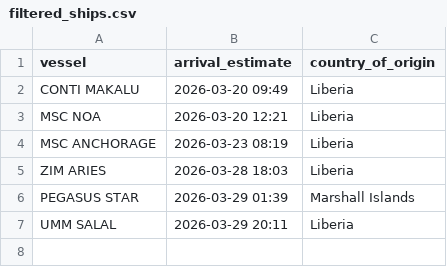
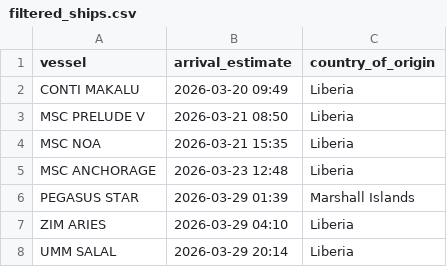
Before and after one commit to natalierjonas/FOCs-in-NYC, a CSV file: filtered_ships.csv, drawn as a sheet.

```diff
--- a/filtered_ships.csv
+++ b/filtered_ships.csv
@@ -2,6 +2,7 @@ vessel,arrival_estimate,country_of_origin
 CONTI MAKALU,2026-03-20 09:49,Liberia
-MSC NOA,2026-03-20 12:21,Liberia
-MSC ANCHORAGE,2026-03-23 08:19,Liberia
-ZIM ARIES,2026-03-28 18:03,Liberia
+MSC PRELUDE V,2026-03-21 08:50,Liberia
+MSC NOA,2026-03-21 15:35,Liberia
+MSC ANCHORAGE,2026-03-23 12:48,Liberia
 PEGASUS STAR,2026-03-29 01:39,Marshall Islands
-UMM SALAL,2026-03-29 20:11,Liberia
+ZIM ARIES,2026-03-29 04:10,Liberia
+UMM SALAL,2026-03-29 20:14,Liberia
```
Also changed, not shown: ships_estimates_fixed.csv.
